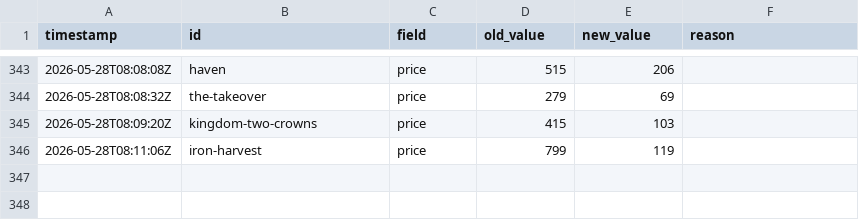
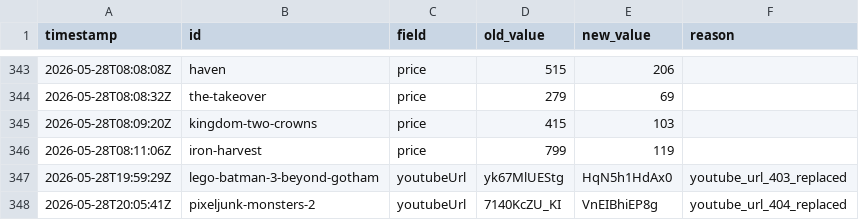
Before and after one commit to LoyEgor/pc-coop-games, a TSV file: .claude/skills/fact-checker/state/applied-fixes.tsv, drawn as a sheet; only a part is shown, gaps mark what is left out; the diff names each change by its address in the sheet, - before the commit and + after, or states it on an @@ line.

```diff
--- a/.claude/skills/fact-checker/state/applied-fixes.tsv
+++ b/.claude/skills/fact-checker/state/applied-fixes.tsv
+row 347: 2026-05-28T19:59:29Z | lego-batman-3-beyond-gotham | youtubeUrl | yk67MlUEStg | HqN5h1HdAx0 | youtube_url_403_replaced
+row 348: 2026-05-28T20:05:41Z | pixeljunk-monsters-2 | youtubeUrl | 7140KcZU_KI | VnEIBhiEP8g | youtube_url_404_replaced
```
Also changed, not shown: .claude/skills/coop-hunter/state/added.tsv, .claude/skills/coop-hunter/state/youtube-fixes.tsv, 11 other files.
